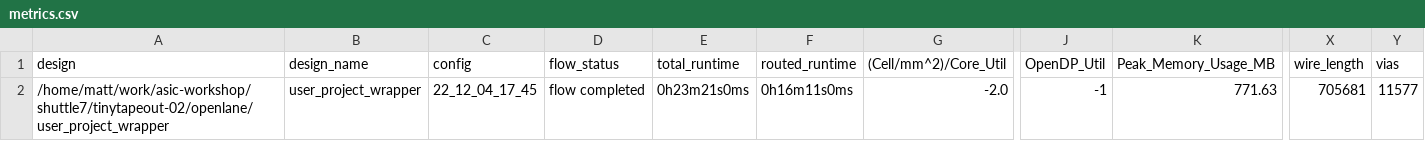
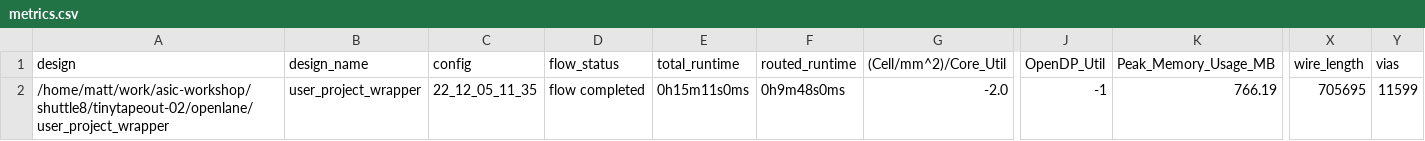
Before and after one commit to TinyTapeout/tinytapeout-02, a CSV file: signoff/user_project_wrapper/metrics.csv, drawn as a sheet; only a part is shown, gaps mark what is left out; the diff names each change by its address in the sheet, - before the commit and + after, or states it on an @@ line.

Commit message:
add last few projects

```diff
--- a/signoff/user_project_wrapper/metrics.csv
+++ b/signoff/user_project_wrapper/metrics.csv
-A2 (design): /home/matt/work/asic-workshop/shuttle7/tinytapeout-02/openlane/user_project_wrapper
+A2 (design): /home/matt/work/asic-workshop/shuttle8/tinytapeout-02/openlane/user_project_wrapper
-C2 (config): 22_12_04_17_45
+C2 (config): 22_12_05_11_35
-E2 (total_runtime): 0h23m21s0ms
+E2 (total_runtime): 0h15m11s0ms
-F2 (routed_runtime): 0h16m11s0ms
+F2 (routed_runtime): 0h9m48s0ms
-K2 (Peak_Memory_Usage_MB): 771.63
+K2 (Peak_Memory_Usage_MB): 766.19
-X2 (wire_length): 705681
+X2 (wire_length): 705695
-Y2 (vias): 11577
+Y2 (vias): 11599
```
Also changed, not shown: 52 other files.
